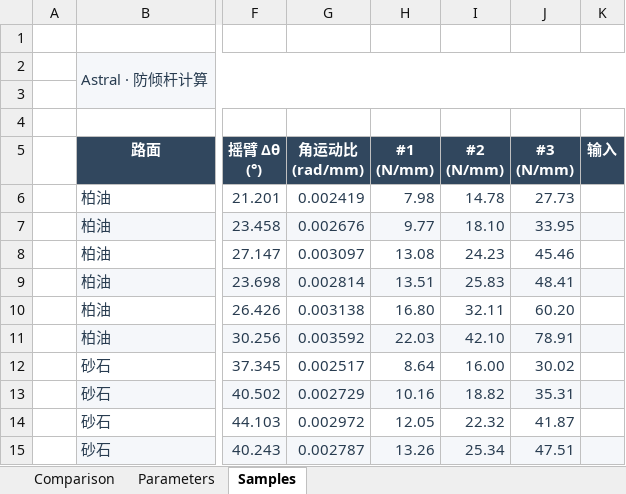
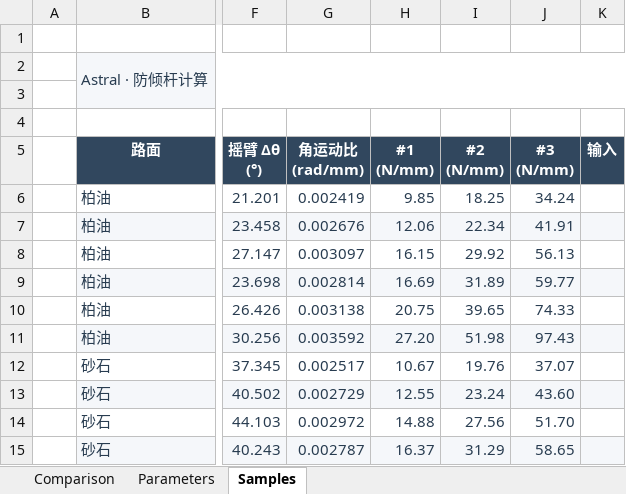
Before and after one commit to ProgUn1corn/qlourie_astral_r, an Excel workbook: docs/arb_stiffness.xlsx, sheet Samples, drawn as a sheet; only a part is shown, gaps mark what is left out; values as stored, in another font and other column widths than the file's, no borders; the diff covers the shown part only; the diff names each change by its address in the sheet, - before the commit and + after, or states it on an @@ line.

```diff
--- a/docs/arb_stiffness.xlsx (sheet Samples)
+++ b/docs/arb_stiffness.xlsx (sheet Samples)
-H6 (#1 (N/mm)): 7.98
+H6 (#1 (N/mm)): 9.85
-I6 (#2 (N/mm)): 14.78
+I6 (#2 (N/mm)): 18.25
-J6 (#3 (N/mm)): 27.73
+J6 (#3 (N/mm)): 34.24
-H7 (#1 (N/mm)): 9.77
+H7 (#1 (N/mm)): 12.06
-I7 (#2 (N/mm)): 18.10
+I7 (#2 (N/mm)): 22.34
-J7 (#3 (N/mm)): 33.95
+J7 (#3 (N/mm)): 41.91
-H8 (#1 (N/mm)): 13.08
+H8 (#1 (N/mm)): 16.15
-I8 (#2 (N/mm)): 24.23
+I8 (#2 (N/mm)): 29.92
-J8 (#3 (N/mm)): 45.46
+J8 (#3 (N/mm)): 56.13
-H9 (#1 (N/mm)): 13.51
+H9 (#1 (N/mm)): 16.69
-I9 (#2 (N/mm)): 25.83
+I9 (#2 (N/mm)): 31.89
-J9 (#3 (N/mm)): 48.41
+J9 (#3 (N/mm)): 59.77
-H10 (#1 (N/mm)): 16.80
+H10 (#1 (N/mm)): 20.75
-I10 (#2 (N/mm)): 32.11
+I10 (#2 (N/mm)): 39.65
-J10 (#3 (N/mm)): 60.20
+J10 (#3 (N/mm)): 74.33
-H11 (#1 (N/mm)): 22.03
+H11 (#1 (N/mm)): 27.20
-I11 (#2 (N/mm)): 42.10
+I11 (#2 (N/mm)): 51.98
-J11 (#3 (N/mm)): 78.91
+J11 (#3 (N/mm)): 97.43
-H12 (#1 (N/mm)): 8.64
+H12 (#1 (N/mm)): 10.67
-I12 (#2 (N/mm)): 16.00
+I12 (#2 (N/mm)): 19.76
-J12 (#3 (N/mm)): 30.02
+J12 (#3 (N/mm)): 37.07
-H13 (#1 (N/mm)): 10.16
+H13 (#1 (N/mm)): 12.55
-I13 (#2 (N/mm)): 18.82
+I13 (#2 (N/mm)): 23.24
-J13 (#3 (N/mm)): 35.31
+J13 (#3 (N/mm)): 43.60
-H14 (#1 (N/mm)): 12.05
+H14 (#1 (N/mm)): 14.88
-I14 (#2 (N/mm)): 22.32
+I14 (#2 (N/mm)): 27.56
-J14 (#3 (N/mm)): 41.87
+J14 (#3 (N/mm)): 51.70
-H15 (#1 (N/mm)): 13.26
+H15 (#1 (N/mm)): 16.37
-I15 (#2 (N/mm)): 25.34
+I15 (#2 (N/mm)): 31.29
-J15 (#3 (N/mm)): 47.51
+J15 (#3 (N/mm)): 58.65
```
Also changed, not shown: 18 added rows, 18 removed rows and 6 edited cells elsewhere in this sheet, sheet Parameters, charts or pictures, 25 other files.
